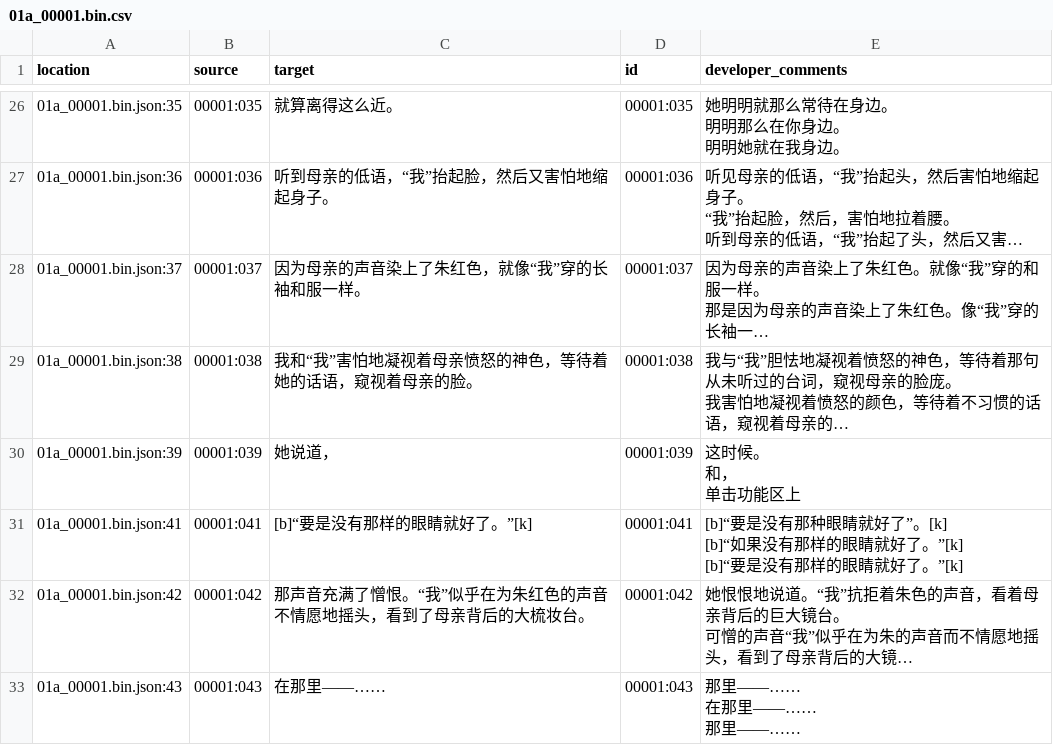
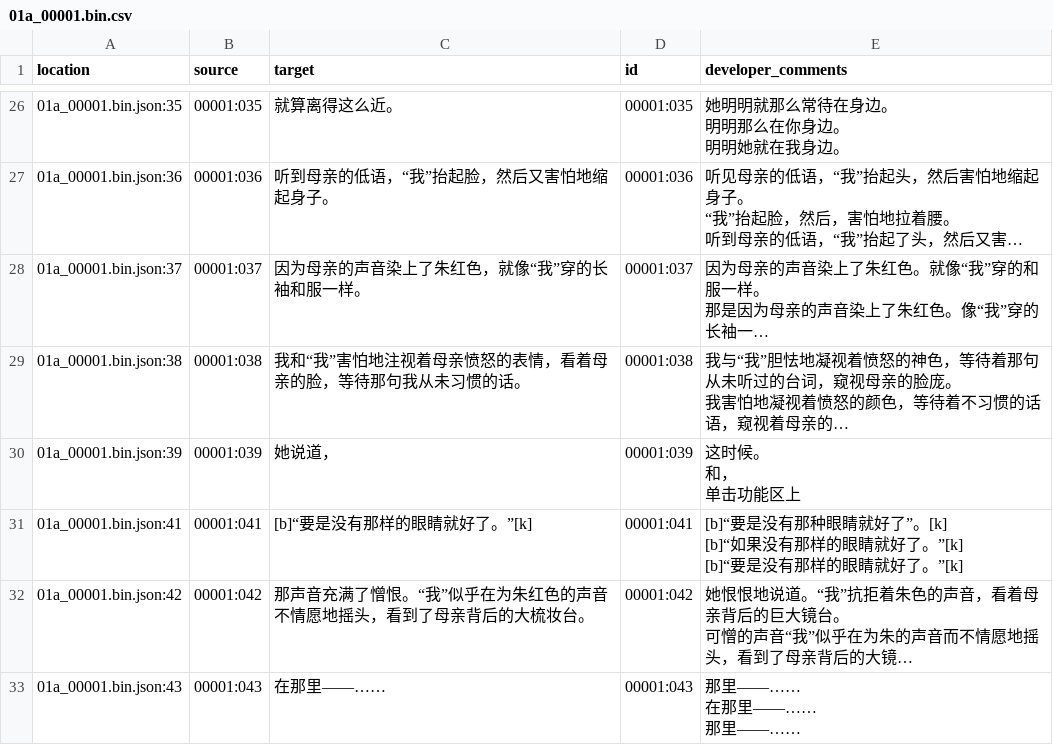
Before and after one commit to Xzonn/KandaAliceChsLocalization, a CSV file: zh_Hans/01a_00001.bin.csv, drawn as a sheet; only a part is shown, gaps mark what is left out; long unchanged cells end in …; the diff names each change by its address in the sheet, - before the commit and + after, or states it on an @@ line.

Commit message:
Translated using Weblate (Chinese (Simplified))
Co-authored-by: Xzonn's Weblate <weblate@xzonn.top>
Co-authored-by: shimamura sakura <shimamura_sakura@protonmail.com>
Website: https://weblate.xzonn.top/projects/kanda-alice/

```diff
--- a/zh_Hans/01a_00001.bin.csv
+++ b/zh_Hans/01a_00001.bin.csv
-C29 (target): 我和“我”害怕地凝视着母亲愤怒的神色，等待着她的话语，窥视着母亲的脸。
+C29 (target): 我和“我”害怕地注视着母亲愤怒的表情，看着母亲的脸，等待那句我从未习惯的话。
```
